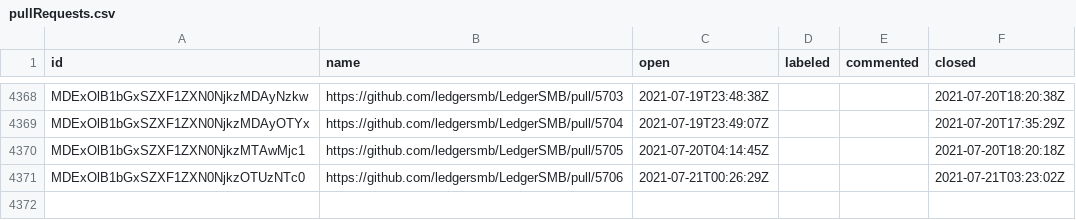
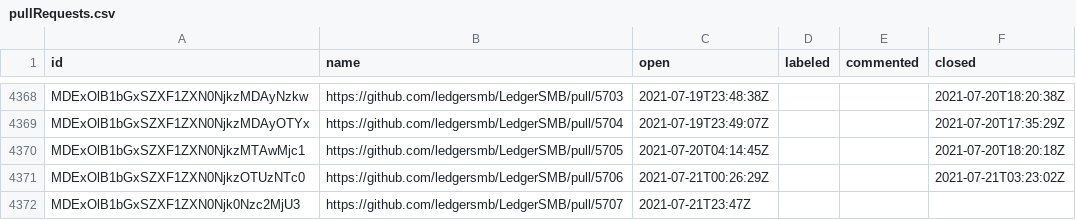
Before and after one commit to ledgersmb/ledgersmb-oselvar, a CSV file: data/ledgersmb/LedgerSMB/pullRequests.csv, drawn as a sheet; only a part is shown, gaps mark what is left out; the diff names each change by its address in the sheet, - before the commit and + after, or states it on an @@ line.

```diff
--- a/data/ledgersmb/LedgerSMB/pullRequests.csv
+++ b/data/ledgersmb/LedgerSMB/pullRequests.csv
+row 4372: MDExOlB1bGxSZXF1ZXN0Njk0Nzc2MjU3 | https://github.com/ledgersmb/LedgerSMB/pull/5707 | 2021-07-21T23:47Z
```
